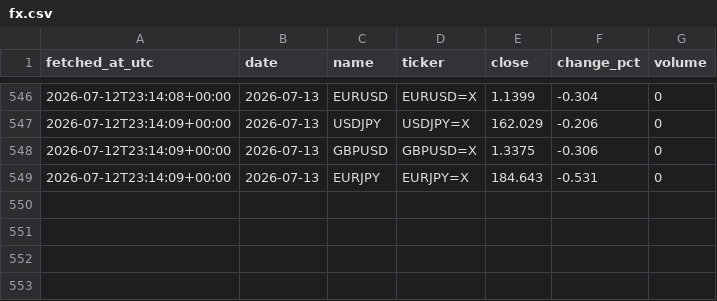
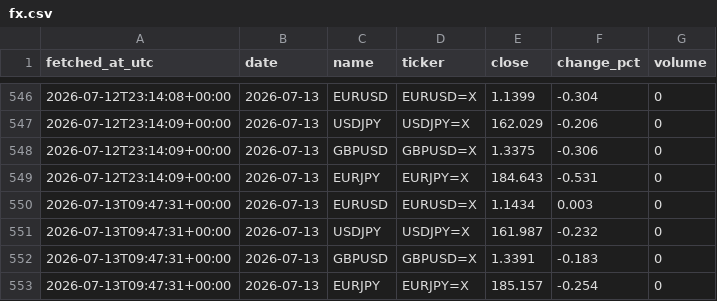
Before and after one commit to DSmarc7/daily-quant-log, a CSV file: market-tracker/data/fx.csv, drawn as a sheet; only a part is shown, gaps mark what is left out; the diff names each change by its address in the sheet, - before the commit and + after, or states it on an @@ line.

```diff
--- a/market-tracker/data/fx.csv
+++ b/market-tracker/data/fx.csv
+row 550: 2026-07-13T09:47:31+00:00 | 2026-07-13 | EURUSD | EURUSD=X | 1.1434 | 0.003 | 0
+row 551: 2026-07-13T09:47:31+00:00 | 2026-07-13 | USDJPY | USDJPY=X | 161.987 | -0.232 | 0
+row 552: 2026-07-13T09:47:31+00:00 | 2026-07-13 | GBPUSD | GBPUSD=X | 1.3391 | -0.183 | 0
+row 553: 2026-07-13T09:47:31+00:00 | 2026-07-13 | EURJPY | EURJPY=X | 185.157 | -0.254 | 0
```
Also changed, not shown: market-tracker/data/crypto.csv, market-tracker/data/indices.csv, 1 other file.
